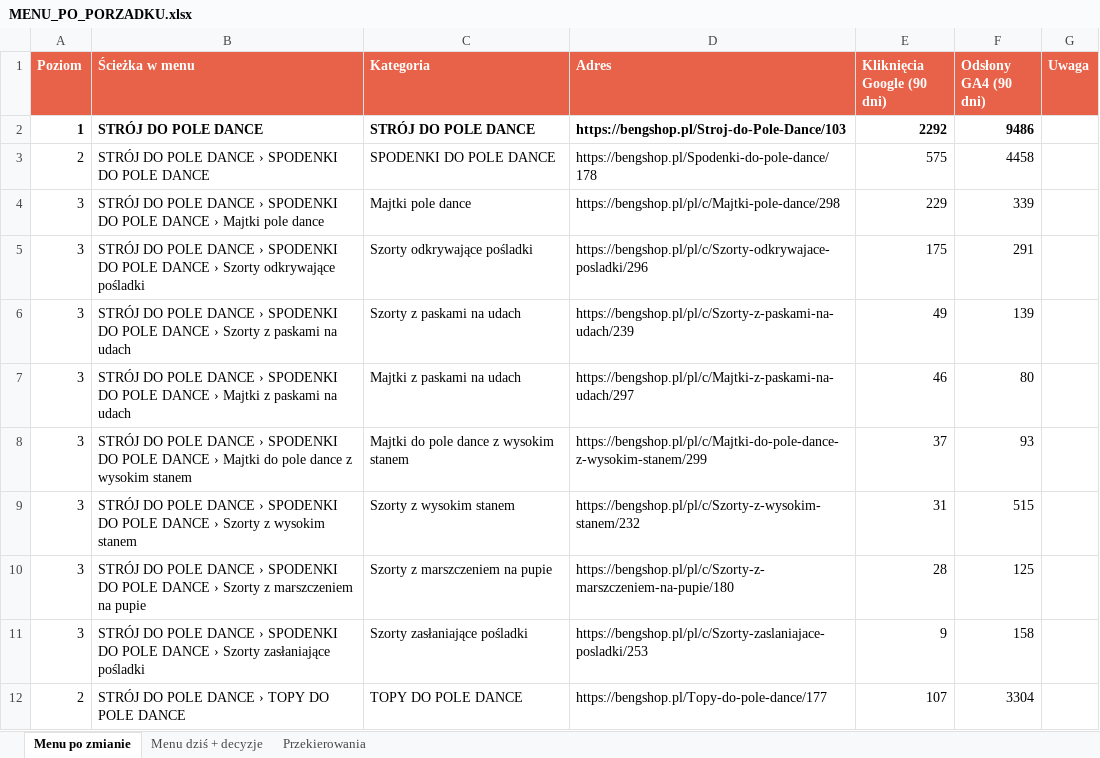
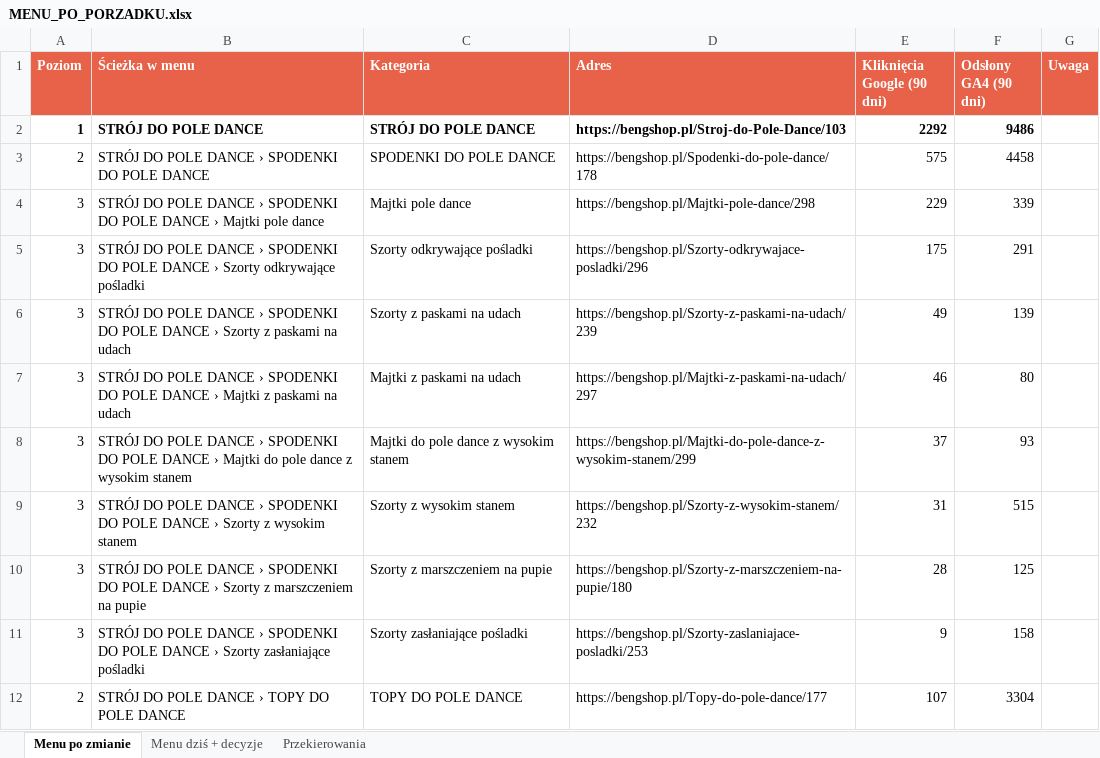
Before and after one commit to Tomekwlqq/ai4cro-reports, an Excel workbook: docs/bengshop/research/eksport/MENU_PO_PORZADKU.xlsx, sheet Menu po zmianie, drawn as a sheet; only a part is shown; values as stored, in another font and other column widths than the file's, no borders; the diff covers the shown part only; the diff names each change by its address in the sheet, - before the commit and + after, or states it on an @@ line.

Commit message:
bengshop: adresy w eksporcie menu

```diff
--- a/docs/bengshop/research/eksport/MENU_PO_PORZADKU.xlsx (sheet Menu po zmianie)
+++ b/docs/bengshop/research/eksport/MENU_PO_PORZADKU.xlsx (sheet Menu po zmianie)
-D4 (Adres): https://bengshop.pl/pl/c/Majtki-pole-dance/298
+D4 (Adres): https://bengshop.pl/Majtki-pole-dance/298
-D5 (Adres): https://bengshop.pl/pl/c/Szorty-odkrywajace-posladki/296
+D5 (Adres): https://bengshop.pl/Szorty-odkrywajace-posladki/296
-D6 (Adres): https://bengshop.pl/pl/c/Szorty-z-paskami-na-udach/239
+D6 (Adres): https://bengshop.pl/Szorty-z-paskami-na-udach/239
-D7 (Adres): https://bengshop.pl/pl/c/Majtki-z-paskami-na-udach/297
+D7 (Adres): https://bengshop.pl/Majtki-z-paskami-na-udach/297
-D8 (Adres): https://bengshop.pl/pl/c/Majtki-do-pole-dance-z-wysokim-stanem/299
+D8 (Adres): https://bengshop.pl/Majtki-do-pole-dance-z-wysokim-stanem/299
-D9 (Adres): https://bengshop.pl/pl/c/Szorty-z-wysokim-stanem/232
+D9 (Adres): https://bengshop.pl/Szorty-z-wysokim-stanem/232
-D10 (Adres): https://bengshop.pl/pl/c/Szorty-z-marszczeniem-na-pupie/180
+D10 (Adres): https://bengshop.pl/Szorty-z-marszczeniem-na-pupie/180
-D11 (Adres): https://bengshop.pl/pl/c/Szorty-zaslaniajace-posladki/253
+D11 (Adres): https://bengshop.pl/Szorty-zaslaniajace-posladki/253
```
Also changed, not shown: 31 edited cells elsewhere in this sheet, sheet Menu dziś + decyzje, sheet Przekierowania, 4 other files.
